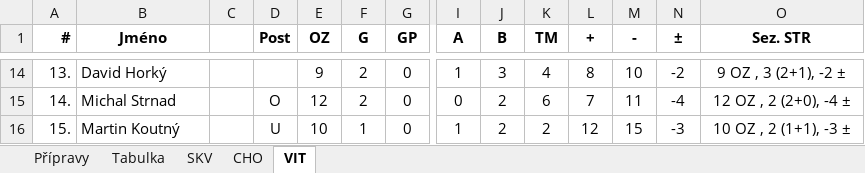
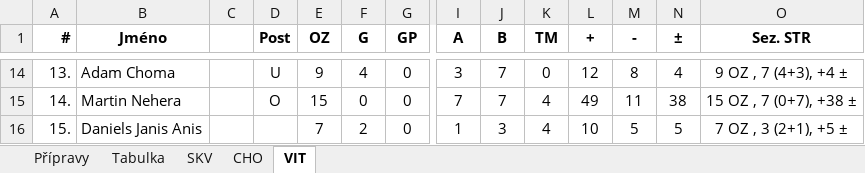
Before and after one commit to klimarichard/ceskyflorbal, an Excel workbook: priprava_2021.xlsx, sheet VIT, drawn as a sheet; only a part is shown, gaps mark what is left out; values as stored, in another font and other column widths than the file's, no borders; the diff covers the shown part only; the diff names each change by its address in the sheet, - before the commit and + after, or states it on an @@ line.

Commit message:
Added VIT data sheet and preparation

```diff
--- a/priprava_2021.xlsx (sheet VIT)
+++ b/priprava_2021.xlsx (sheet VIT)
-B14 (Jméno): David Horký
+B14 (Jméno): Adam Choma
-D14 (Post): (empty)
+D14 (Post): U
-F14 (G): 2
+F14 (G): 4
-I14 (A): 1
+I14 (A): 3
-J14 (B): 3
+J14 (B): 7
-K14 (TM): 4
+K14 (TM): 0
-L14 (+): 8
+L14 (+): 12
-M14 (-): 10
+M14 (-): 8
-N14 (±): -2
+N14 (±): 4
-O14 (Sez. STR): 9 OZ , 3 (2+1), -2 ±
+O14 (Sez. STR): 9 OZ , 7 (4+3), +4 ±
-B15 (Jméno): Michal Strnad
+B15 (Jméno): Martin Nehera
-E15 (OZ): 12
+E15 (OZ): 15
-F15 (G): 2
+F15 (G): 0
-I15 (A): 0
+I15 (A): 7
-J15 (B): 2
+J15 (B): 7
-K15 (TM): 6
+K15 (TM): 4
-L15 (+): 7
+L15 (+): 49
-N15 (±): -4
+N15 (±): 38
-O15 (Sez. STR): 12 OZ , 2 (2+0), -4 ±
+O15 (Sez. STR): 15 OZ , 7 (0+7), +38 ±
-B16 (Jméno): Martin Koutný
+B16 (Jméno): Daniels Janis Anis
-D16 (Post): U
+D16 (Post): (empty)
-E16 (OZ): 10
+E16 (OZ): 7
-F16 (G): 1
+F16 (G): 2
-J16 (B): 2
+J16 (B): 3
-K16 (TM): 2
+K16 (TM): 4
-L16 (+): 12
+L16 (+): 10
-M16 (-): 15
+M16 (-): 5
-N16 (±): -3
+N16 (±): 5
-O16 (Sez. STR): 10 OZ , 2 (1+1), -3 ±
+O16 (Sez. STR): 7 OZ , 3 (2+1), +5 ±
```
Also changed, not shown: 68 added rows, 70 removed rows, 105 edited cells and merged cells elsewhere in this sheet, sheet Přípravy, formulas that keep their value.
